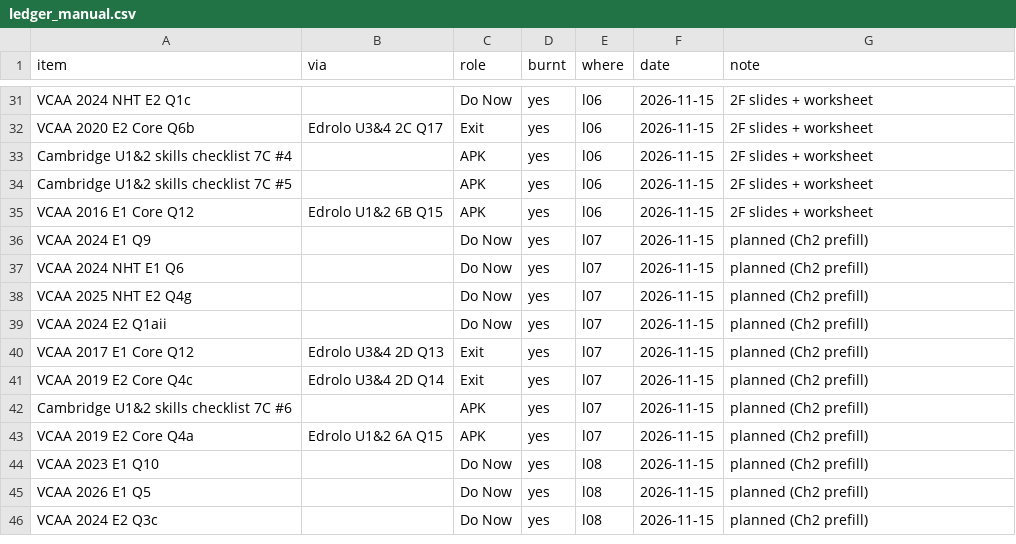
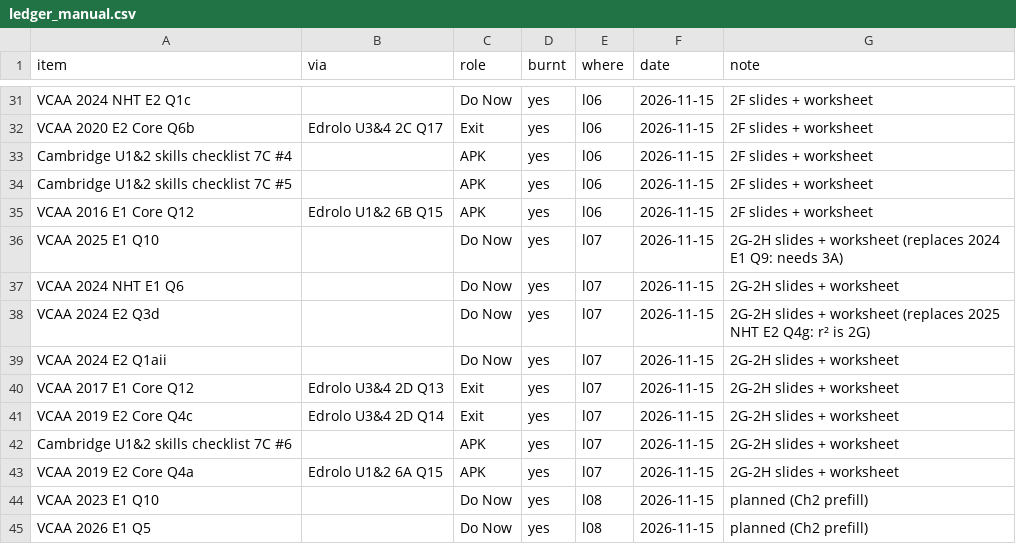
Before and after one commit to roccatalano/12MAG, a CSV file: tools/ledger_manual.csv, drawn as a sheet; only a part is shown, gaps mark what is left out; the shorter side is filled out with more unchanged rows.

```diff
--- a/tools/ledger_manual.csv
+++ b/tools/ledger_manual.csv
@@ -35,10 +35,10 @@ Cambridge U1&2 skills checklist 7C #5,,APK,yes,l06,2026-11-15,2F slides + worksh
 VCAA 2016 E1 Core Q12,Edrolo U1&2 6B Q15,APK,yes,l06,2026-11-15,2F slides + worksheet
-VCAA 2024 E1 Q9,,Do Now,yes,l07,2026-11-15,planned (Ch2 prefill)
-VCAA 2024 NHT E1 Q6,,Do Now,yes,l07,2026-11-15,planned (Ch2 prefill)
-VCAA 2025 NHT E2 Q4g,,Do Now,yes,l07,2026-11-15,planned (Ch2 prefill)
-VCAA 2024 E2 Q1aii,,Do Now,yes,l07,2026-11-15,planned (Ch2 prefill)
-VCAA 2017 E1 Core Q12,Edrolo U3&4 2D Q13,Exit,yes,l07,2026-11-15,planned (Ch2 prefill)
-VCAA 2019 E2 Core Q4c,Edrolo U3&4 2D Q14,Exit,yes,l07,2026-11-15,planned (Ch2 prefill)
-Cambridge U1&2 skills checklist 7C #6,,APK,yes,l07,2026-11-15,planned (Ch2 prefill)
-VCAA 2019 E2 Core Q4a,Edrolo U1&2 6A Q15,APK,yes,l07,2026-11-15,planned (Ch2 prefill)
+VCAA 2025 E1 Q10,,Do Now,yes,l07,2026-11-15,2G-2H slides + worksheet (replaces 2024 E1 Q9: needs 3A)
+VCAA 2024 NHT E1 Q6,,Do Now,yes,l07,2026-11-15,2G-2H slides + worksheet
+VCAA 2024 E2 Q3d,,Do Now,yes,l07,2026-11-15,2G-2H slides + worksheet (replaces 2025 NHT E2 Q4g: r² is 2G)
+VCAA 2024 E2 Q1aii,,Do Now,yes,l07,2026-11-15,2G-2H slides + worksheet
+VCAA 2017 E1 Core Q12,Edrolo U3&4 2D Q13,Exit,yes,l07,2026-11-15,2G-2H slides + worksheet
+VCAA 2019 E2 Core Q4c,Edrolo U3&4 2D Q14,Exit,yes,l07,2026-11-15,2G-2H slides + worksheet
+Cambridge U1&2 skills checklist 7C #6,,APK,yes,l07,2026-11-15,2G-2H slides + worksheet
+VCAA 2019 E2 Core Q4a,Edrolo U1&2 6A Q15,APK,yes,l07,2026-11-15,2G-2H slides + worksheet
 VCAA 2023 E1 Q10,,Do Now,yes,l08,2026-11-15,planned (Ch2 prefill)
```
Also changed, not shown: tools/ledger.csv, tools/vcaa_current_index.csv, 13 other files.
